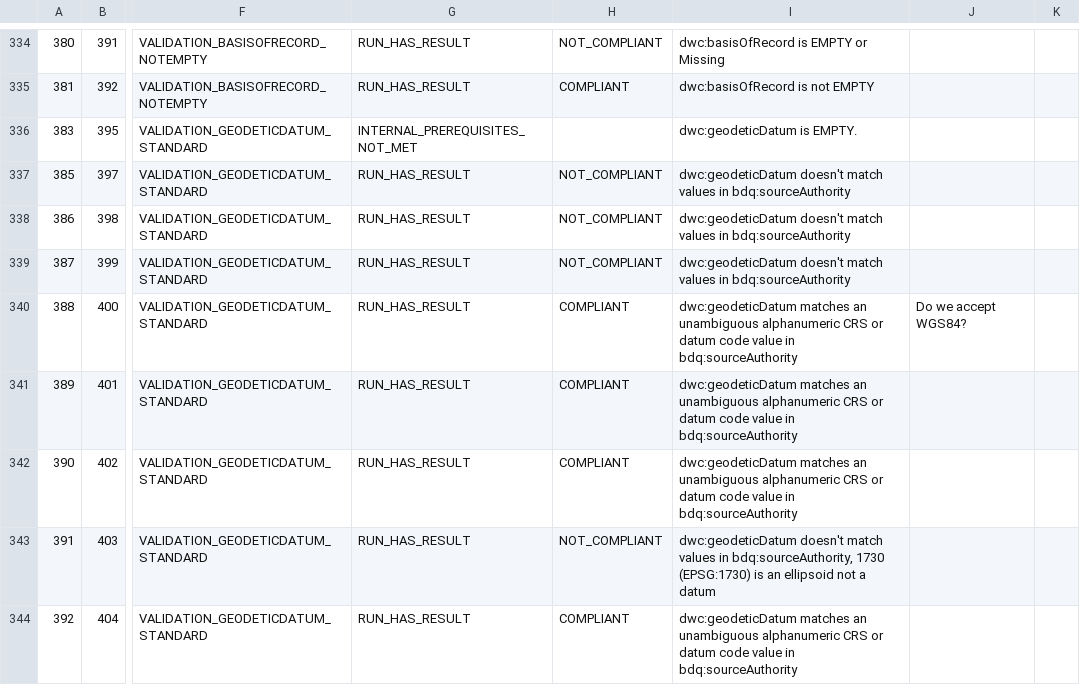
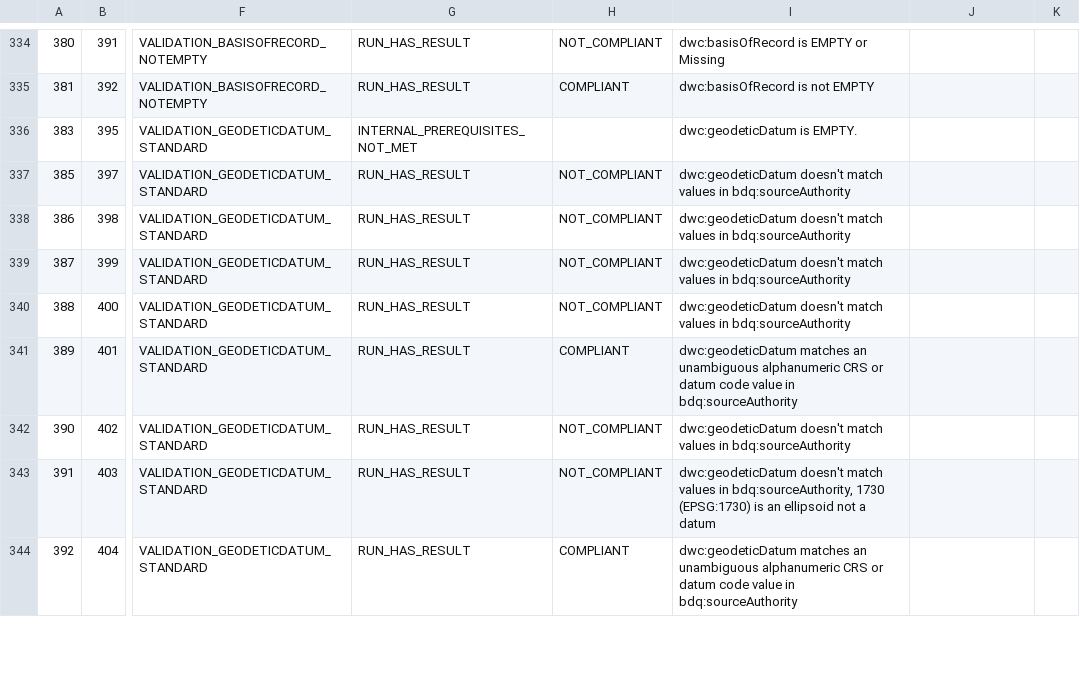
Before and after one commit to tdwg/bdq, a CSV file: tg2/core/TG2_test_validation_data.csv, drawn as a sheet; only a part is shown, gaps mark what is left out; the diff covers the shown part only; the diff names each change by its address in the sheet, - before the commit and + after, or states it on an @@ line.

```diff
--- a/tg2/core/TG2_test_validation_data.csv
+++ b/tg2/core/TG2_test_validation_data.csv
-H340: COMPLIANT
+H340: NOT_COMPLIANT
-I340: dwc:geodeticDatum matches an unambiguous alphanumeric CRS or datum code value in bdq:sourceAuthority
+I340: dwc:geodeticDatum doesn't match values in bdq:sourceAuthority
-J340: Do we accept WGS84?
+J340: (empty)
-H342: COMPLIANT
+H342: NOT_COMPLIANT
-I342: dwc:geodeticDatum matches an unambiguous alphanumeric CRS or datum code value in bdq:sourceAuthority
+I342: dwc:geodeticDatum doesn't match values in bdq:sourceAuthority
```
Also changed, not shown: 7 edited cells elsewhere in this file.
